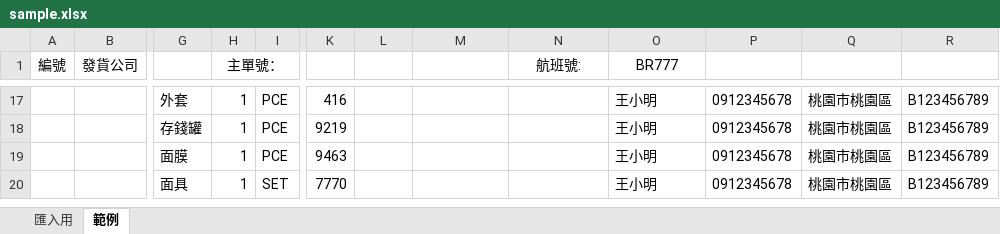
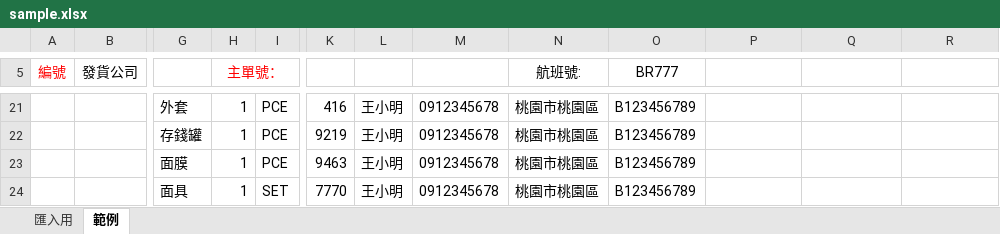
Before and after one commit to vul4cj3/tectransit, an Excel workbook: Tectransit/TecTransit/src/assets/doc/sample.xlsx, sheet 範例, drawn as a sheet; only a part is shown, gaps mark what is left out; values as stored, in another font and other column widths than the file's, no borders; addresses are those after the commit; the diff covers the shown part only; the diff names each change by its address in the sheet, - before the commit and + after, or states it on an @@ line.

```diff
--- a/Tectransit/TecTransit/src/assets/doc/sample.xlsx (sheet 範例)
+++ b/Tectransit/TecTransit/src/assets/doc/sample.xlsx (sheet 範例)
-A5 text colour: black
+A5 text colour: #FF0000
-H5 text colour: black
+H5 text colour: #FF0000
-L21:L24: (empty)
+L21:L24: 王小明
-M21:M24: (empty)
+M21:M24: 0912345678
-N21:N24 (航班號:): (empty)
+N21:N24 (航班號:): 桃園市桃園區
-O21:O24 (BR777): 王小明
+O21:O24 (BR777): B123456789
-P21:P24: 0912345678
+P21:P24: (empty)
-Q21:Q24: 桃園市桃園區
+Q21:Q24: (empty)
-R21:R24: B123456789
+R21:R24: (empty)
```
Also changed, not shown: 7 added rows, 3 removed rows, 84 edited cells and cell formats elsewhere in this sheet, sheet 匯入用, 8 other files.
